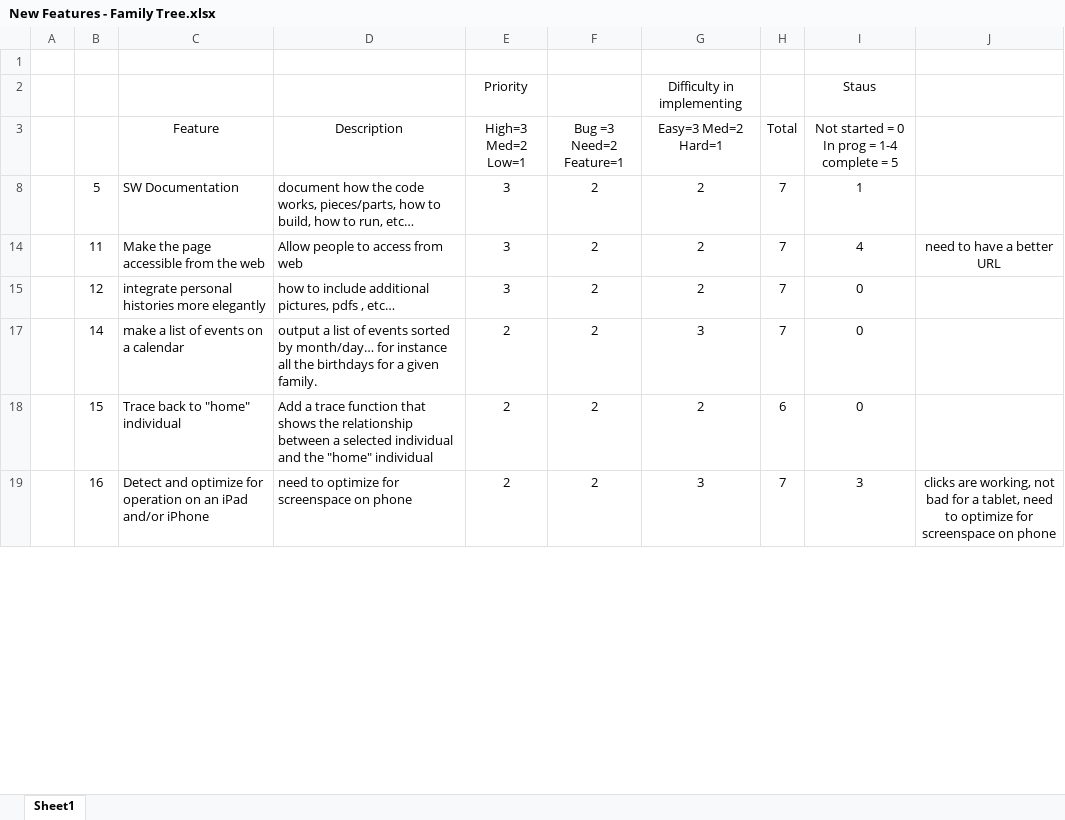
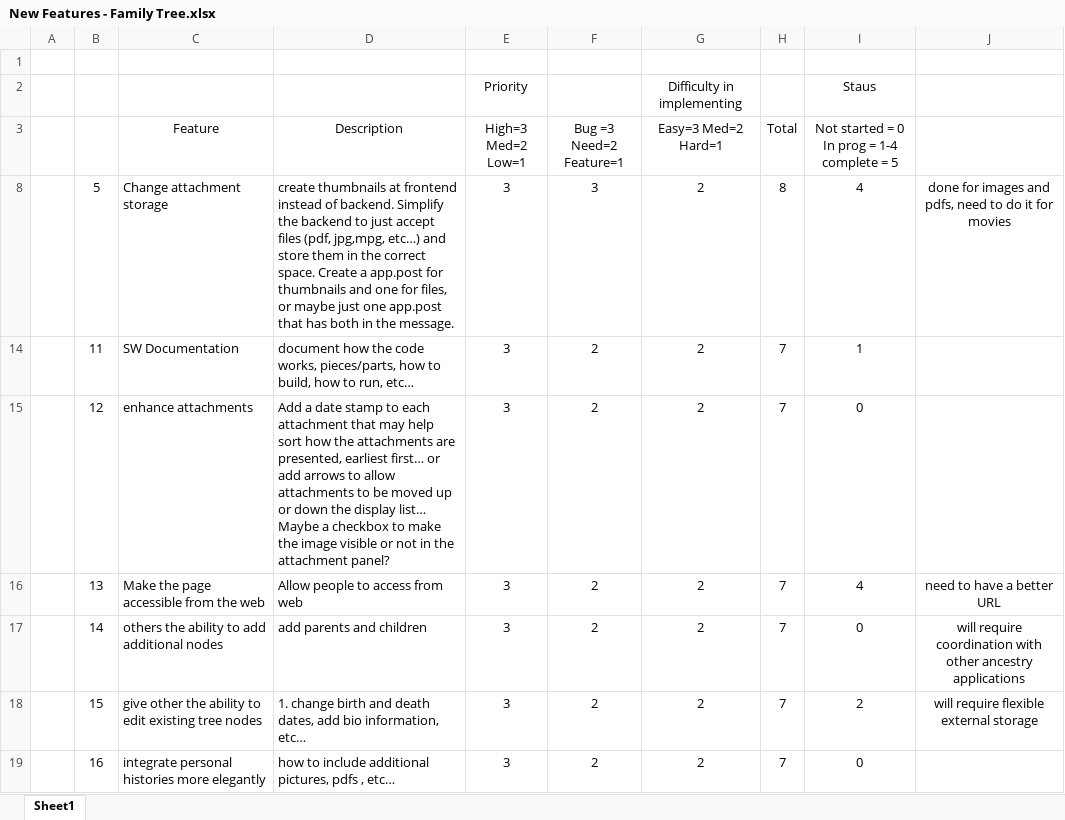
Before and after one commit to jlauko/ged-keepers, an Excel workbook: Future Features/New Features - Family Tree.xlsx, sheet Sheet1, drawn as a sheet; only a part is shown; values as stored, in another font and other column widths than the file's, no borders; conditional formats not drawn; the diff covers the shown part only; the diff names each change by its address in the sheet, - before the commit and + after, or states it on an @@ line.

Commit message:
Beautification and cleaned up attachment menus

```diff
--- a/Future Features/New Features - Family Tree.xlsx (sheet Sheet1)
+++ b/Future Features/New Features - Family Tree.xlsx (sheet Sheet1)
-C8 (Feature): SW Documentation
+C8 (Feature): Change attachment storage
-D8 (Description): document how the code works, pieces/parts, how to build, how to run, etc…
+D8 (Description): create thumbnails at frontend instead of backend. Simplify the backend to just accept files (pdf, jpg,mpg, etc…) and store them in the correct space. Create a app.post for thumbnails and one for files, or maybe just one app.post that has both in the message.
-F8 (Bug =3 Need=2 Feature=1): 2
+F8 (Bug =3 Need=2 Feature=1): 3
-H8 (Total): 7
+H8 (Total): 8
-I8: 1
+I8: 4
-J8: (empty)
+J8: done for images and pdfs, need to do it for movies
-C14 (Feature): Make the page accessible from the web
+C14 (Feature): SW Documentation
-D14 (Description): Allow people to access from web
+D14 (Description): document how the code works, pieces/parts, how to build, how to run, etc…
-I14: 4
+I14: 1
-J14: need to have a better URL
+J14: (empty)
-C15 (Feature): integrate personal histories more elegantly
+C15 (Feature): enhance attachments
-D15 (Description): how to include additional pictures, pdfs , etc…
+D15 (Description): Add a date stamp to each attachment that may help sort how the attachments are presented, earliest first… or add arrows to allow attachments to be moved up or down the display list… Maybe a checkbox to make the image visible or not in the attachment panel?
+row 16:  | 13 | Make the page accessible from the web | Allow people to access from web | 3 | 2 | 2 | 7 | 4 | need to have a better URL
-C17 (Feature): make a list of events on a calendar
+C17 (Feature): others the ability to add additional nodes
-D17 (Description): output a list of events sorted by month/day… for instance all the birthdays for a given family.
+D17 (Description): add parents and children
-E17:E19 (High=3 Med=2 Low=1): 2
+E17:E19 (High=3 Med=2 Low=1): 3
-G17 (Easy=3 Med=2 Hard=1): 3
+G17 (Easy=3 Med=2 Hard=1): 2
-J17: (empty)
+J17: will require coordination with other ancestry applications
-C18 (Feature): Trace back to "home" individual
+C18 (Feature): give other the ability to edit existing tree nodes
-D18 (Description): Add a trace function that shows the relationship between a selected individual and the "home" individual
+D18 (Description): 1. change birth and death dates, add bio information, etc…
-H18 (Total): 6
+H18 (Total): 7
-I18: 0
+I18: 2
-J18: (empty)
+J18: will require flexible external storage
-C19 (Feature): Detect and optimize for operation on an iPad and/or iPhone
+C19 (Feature): integrate personal histories more elegantly
-D19 (Description): need to optimize for screenspace on phone
+D19 (Description): how to include additional pictures, pdfs , etc…
-G19 (Easy=3 Med=2 Hard=1): 3
+G19 (Easy=3 Med=2 Hard=1): 2
-I19: 3
+I19: 0
-J19: clicks are working, not bad for a tablet, need to optimize for screenspace on phone
+J19: (empty)
```
Also changed, not shown: 3 added rows and 45 edited cells elsewhere in this sheet, formulas that keep their value, 5 other files.
